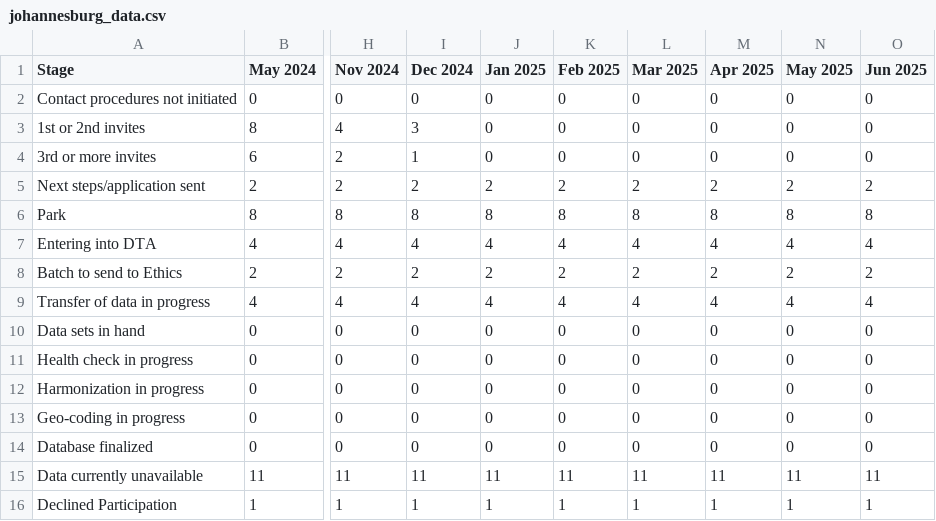
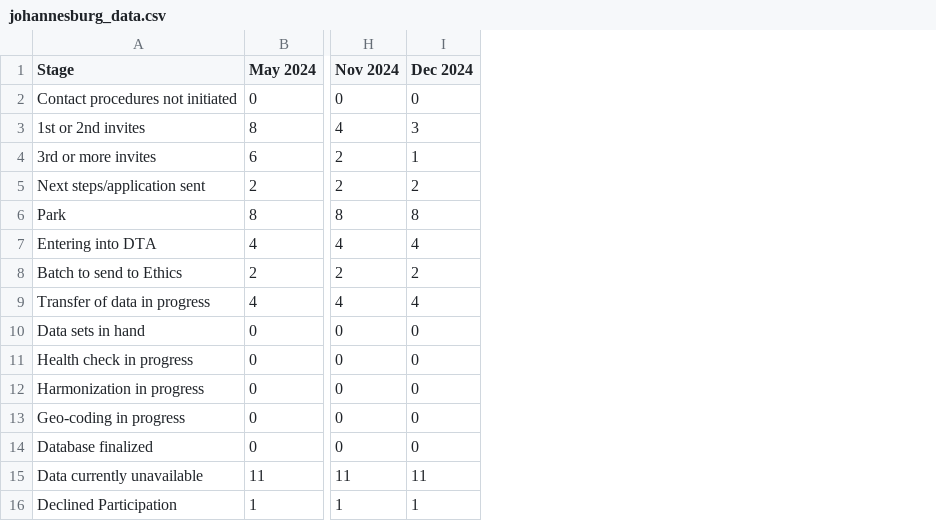
Before and after one commit to Logic06183/Heat_Project-1, a CSV file: johannesburg_data.csv, drawn as a sheet; only a part is shown, gaps mark what is left out; the diff names each change by its address in the sheet, - before the commit and + after, or states it on an @@ line.

Commit message:
Update visualization to show only last 6 months of data (July-December 2024)

```diff
--- a/johannesburg_data.csv
+++ b/johannesburg_data.csv
-column J (Jan 2025), rows 2-16: 0 | 0 | 0 | 2 | 8 | 4 | 2 | 4 | 0 | 0 | 0 | 0 | 0 | 11 | 1
-column K (Feb 2025), rows 2-16: 0 | 0 | 0 | 2 | 8 | 4 | 2 | 4 | 0 | 0 | 0 | 0 | 0 | 11 | 1
-column L (Mar 2025), rows 2-16: 0 | 0 | 0 | 2 | 8 | 4 | 2 | 4 | 0 | 0 | 0 | 0 | 0 | 11 | 1
-column M (Apr 2025), rows 2-16: 0 | 0 | 0 | 2 | 8 | 4 | 2 | 4 | 0 | 0 | 0 | 0 | 0 | 11 | 1
-column N (May 2025), rows 2-16: 0 | 0 | 0 | 2 | 8 | 4 | 2 | 4 | 0 | 0 | 0 | 0 | 0 | 11 | 1
-column O (Jun 2025), rows 2-16: 0 | 0 | 0 | 2 | 8 | 4 | 2 | 4 | 0 | 0 | 0 | 0 | 0 | 11 | 1
```
Also changed, not shown: abidjan_data.csv, rp1_data.csv, 5 other files.
